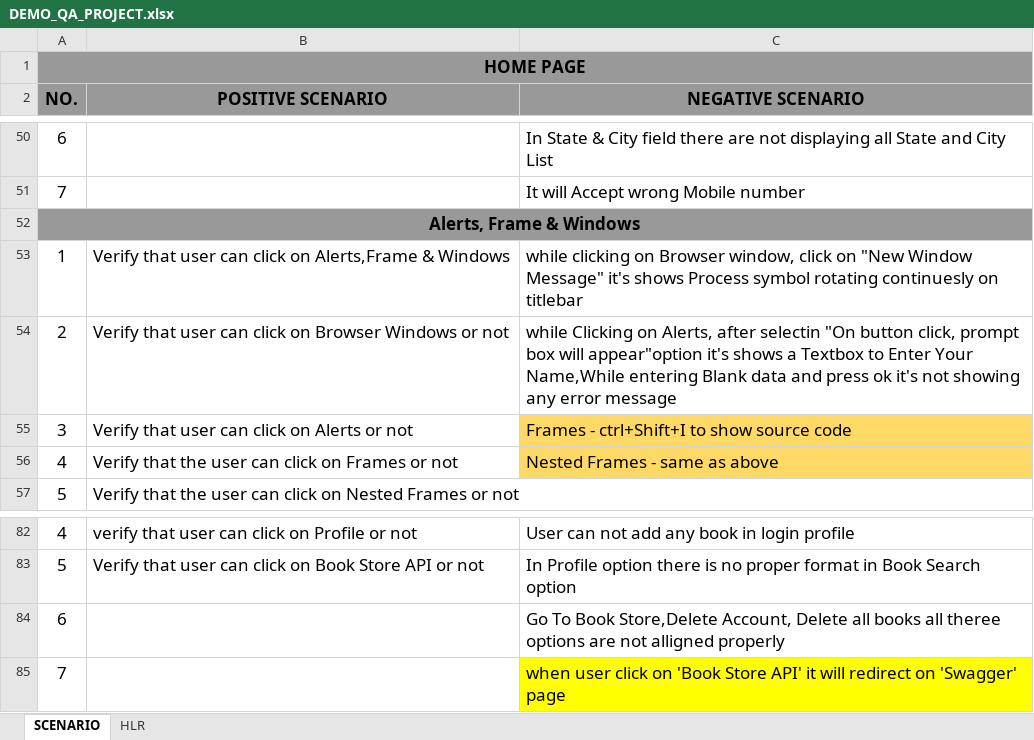
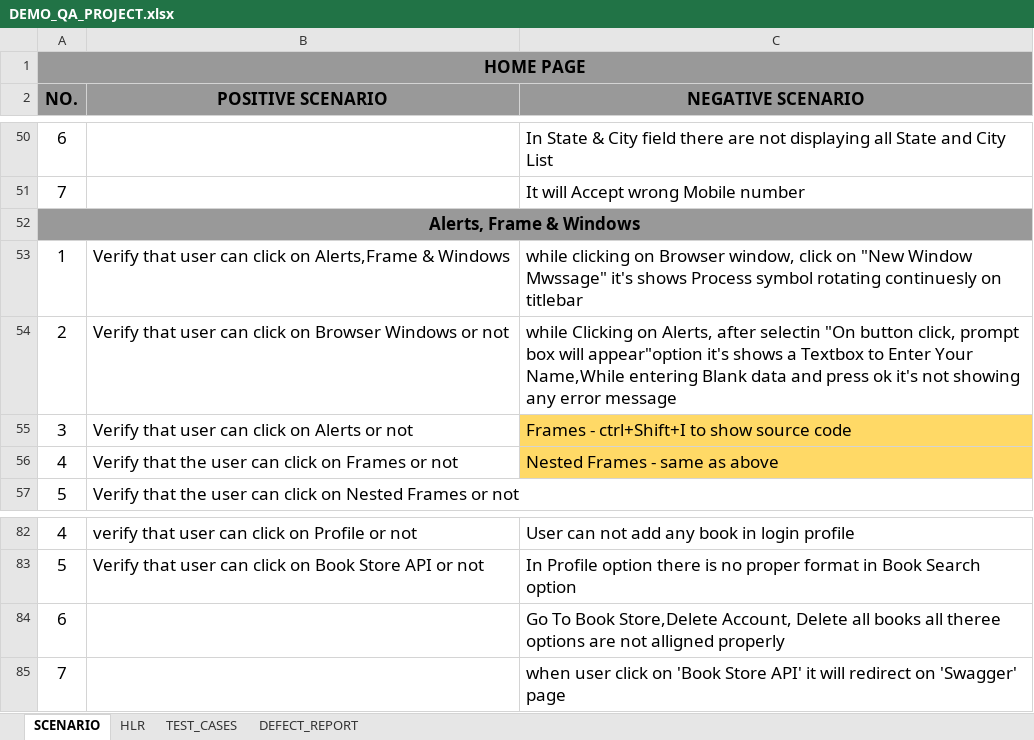
Before and after one commit to Bhakti-Kacha/TOPS, an Excel workbook: Project/DEMO_QA_PROJECT.xlsx, sheet SCENARIO, drawn as a sheet; only a part is shown, gaps mark what is left out; values as stored, in another font and other column widths than the file's, no borders; charts and pictures not drawn; the diff names each change by its address in the sheet, - before the commit and + after, or states it on an @@ line.

```diff
--- a/Project/DEMO_QA_PROJECT.xlsx (sheet SCENARIO)
+++ b/Project/DEMO_QA_PROJECT.xlsx (sheet SCENARIO)
+sheet tab: TEST_CASES
+sheet tab: DEFECT_REPORT
-C53 (NEGATIVE SCENARIO): …"New Window Message" it's shows…
+C53 (NEGATIVE SCENARIO): …"New Window Mwssage" it's shows…
-C85 fill: #FFFF00
+C85 fill: none
```
Also changed, not shown: sheet HLR, charts or pictures.
